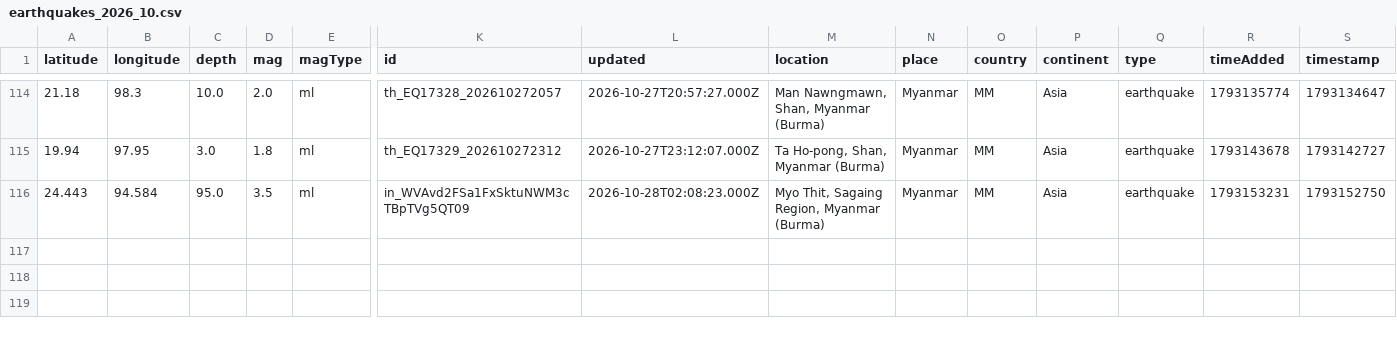
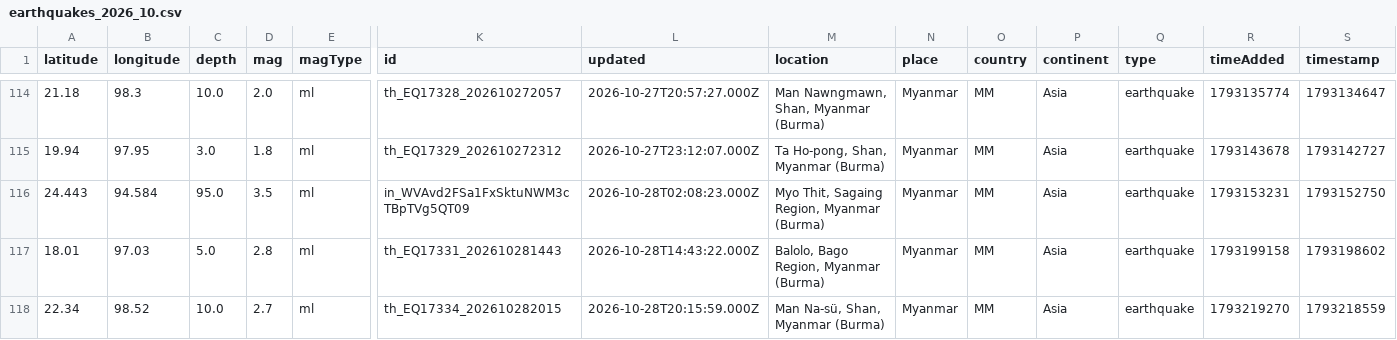
Before and after one commit to akzedevops/mmeqopendata, a CSV file: quake_exports/csv/monthly/earthquakes_2026_10.csv, drawn as a sheet; only a part is shown, gaps mark what is left out; rows hold the shown columns only; the diff names each change by its address in the sheet, - before the commit and + after, or states it on an @@ line.

```diff
--- a/quake_exports/csv/monthly/earthquakes_2026_10.csv
+++ b/quake_exports/csv/monthly/earthquakes_2026_10.csv
+row 117: 18.01 | 97.03 | 5.0 | 2.8 | ml | th_EQ17331_202610281443 | 2026-10-28T14:43:22.000Z | Balolo, Bago Region, Myanmar (Burma) | Myanmar | MM | Asia | earthquake | 1793199158 | 1793198602
+row 118: 22.34 | 98.52 | 10.0 | 2.7 | ml | th_EQ17334_202610282015 | 2026-10-28T20:15:59.000Z | Man Na-sü, Shan, Myanmar (Burma) | Myanmar | MM | Asia | earthquake | 1793219270 | 1793218559
```
Also changed, not shown: quake_exports/csv/yearly/earthquakes_2026.csv, 4 other files.
